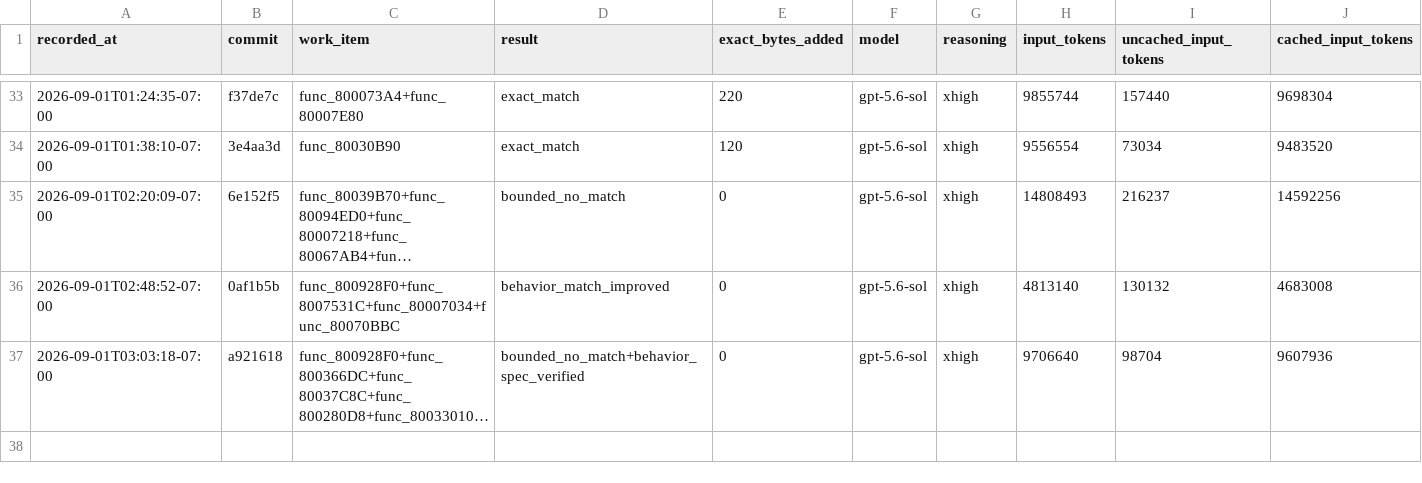
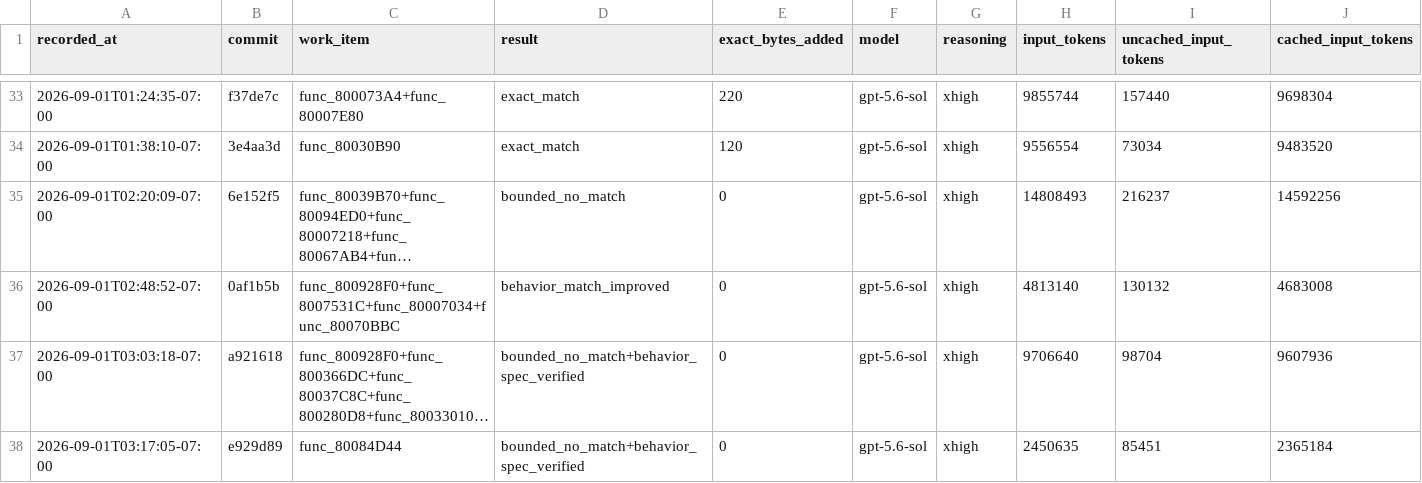
Before and after one commit to doctorjelly/podcruise, a TSV file: docs/function_token_log.tsv, drawn as a sheet; only a part is shown, gaps mark what is left out; long unchanged cells end in …; rows hold the shown columns only; the diff names each change by its address in the sheet, - before the commit and + after, or states it on an @@ line.

Commit message:
Record split token cost for func_80084D44

```diff
--- a/docs/function_token_log.tsv
+++ b/docs/function_token_log.tsv
+row 38: 2026-09-01T03:17:05-07:00 | e929d89 | func_80084D44 | bounded_no_match+behavior_spec_verified | 0 | gpt-5.6-sol | xhigh | 2450635 | 85451 | 2365184
```
